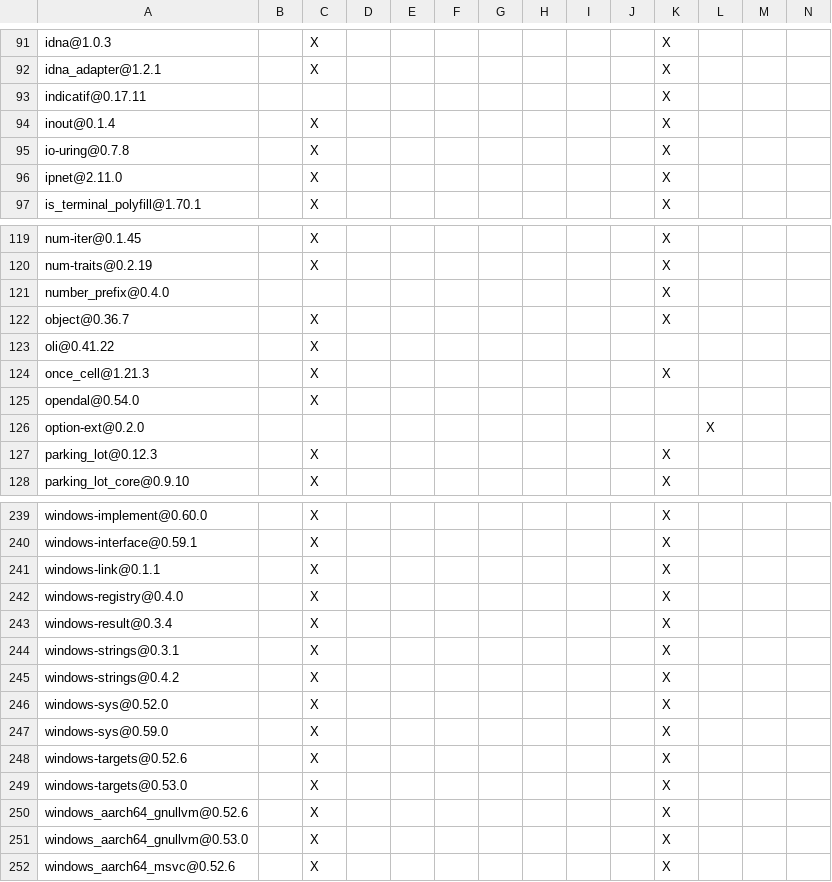
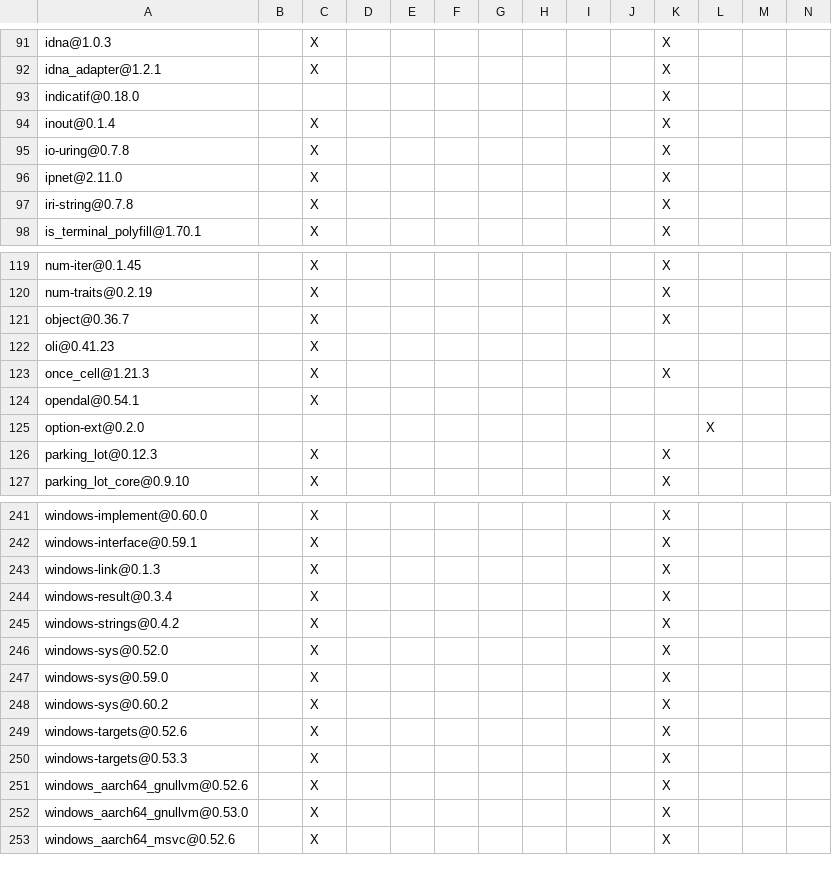
Before and after one commit to apache/opendal-oli, a TSV file: DEPENDENCIES.rust.tsv, drawn as a sheet; only a part is shown, gaps mark what is left out; removed rows and columns are numbered as before the commit, all else as after; rows hold the shown columns only; the diff covers the shown part only; the diff names each change by its address in the sheet, - before the commit and + after, or states it on an @@ line.

```diff
--- a/DEPENDENCIES.rust.tsv
+++ b/DEPENDENCIES.rust.tsv
-A93: indicatif@0.17.11
+A93: indicatif@0.18.0
+row 97: iri-string@0.7.8 |  | X |  |  |  |  |  |  |  | X
-row 121: number_prefix@0.4.0 |  |  |  |  |  |  |  |  |  | X
-A122: oli@0.41.22
+A122: oli@0.41.23
-A124: opendal@0.54.0
+A124: opendal@0.54.1
-A243: windows-link@0.1.1
+A243: windows-link@0.1.3
-row 242: windows-registry@0.4.0 |  | X |  |  |  |  |  |  |  | X
-row 244: windows-strings@0.3.1 |  | X |  |  |  |  |  |  |  | X
+row 248: windows-sys@0.60.2 |  | X |  |  |  |  |  |  |  | X
-A250: windows-targets@0.53.0
+A250: windows-targets@0.53.3
```
Also changed, not shown: 4 added rows, 2 removed rows and 5 edited cells elsewhere in this file, 2 other files.
